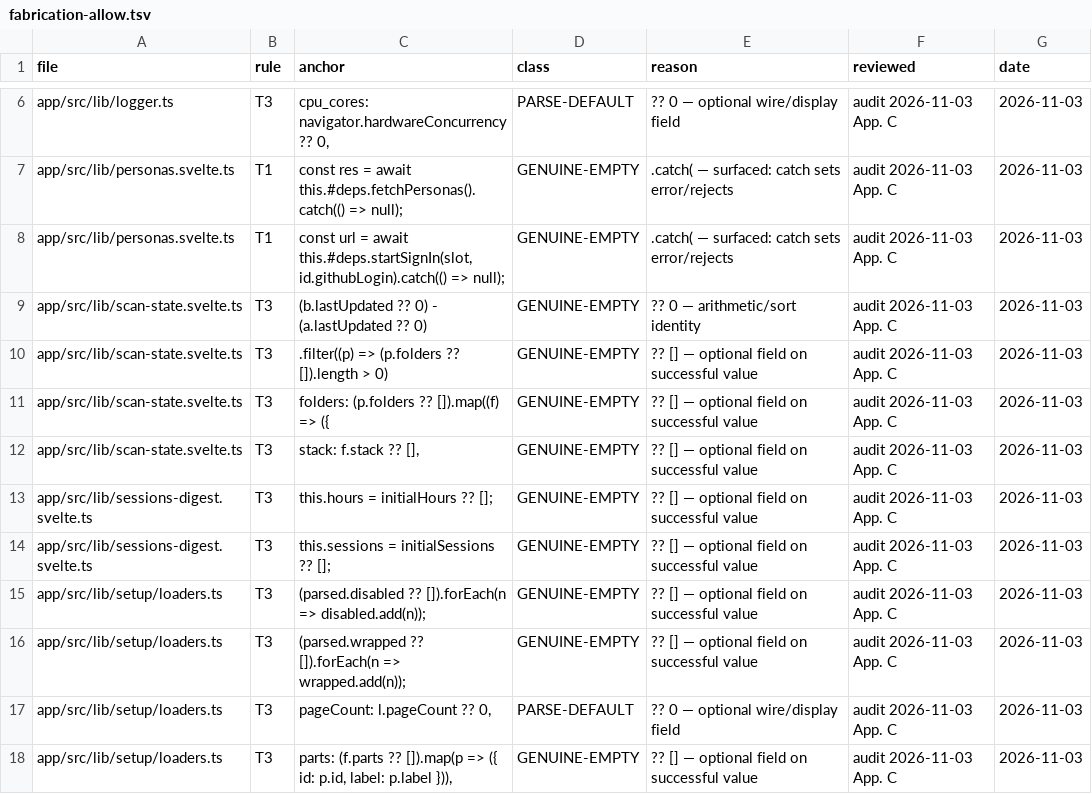
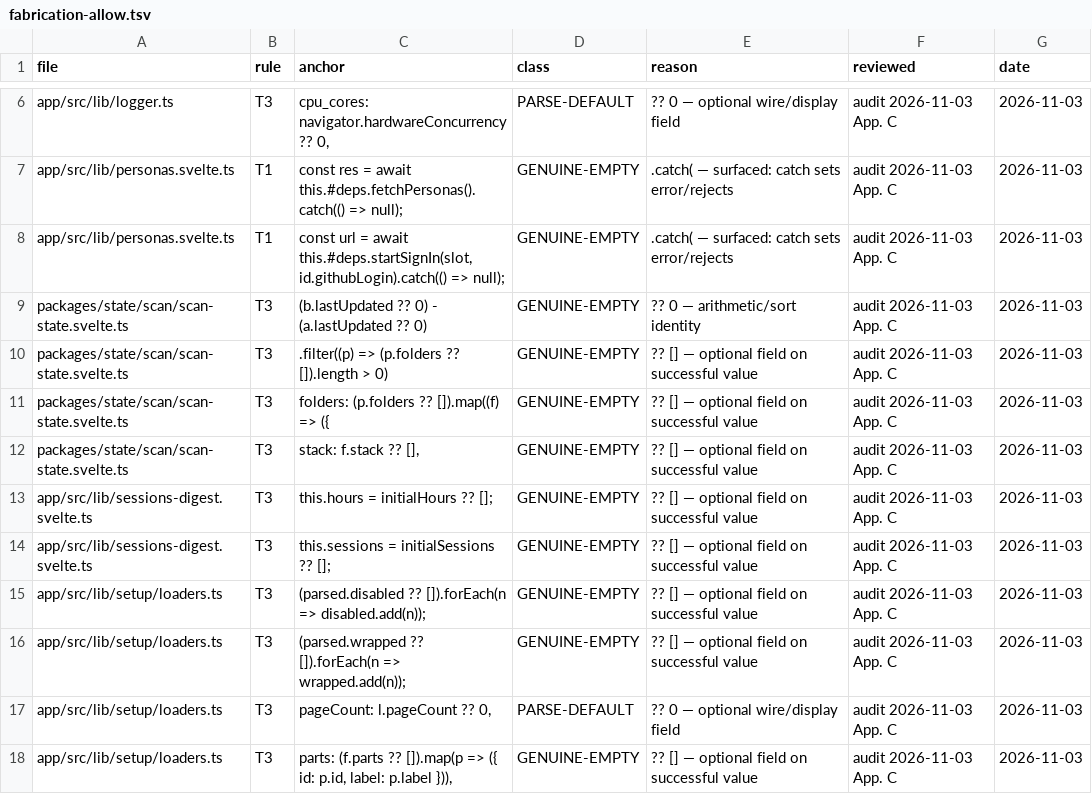
Before and after one commit to sensei-hq/sensei, a TSV file: scripts/fabrication-allow.tsv, drawn as a sheet; only a part is shown, gaps mark what is left out.

Commit message:
Add global scan-progress footer with mini/band/full variants
One ScanProgress component over the shared scan singleton: mini counts in
each section sidebar footer, an expandable full-width band in the root
layout, and the setup scan view extracted verbatim as the full variant.

Scan state moves into @sensei/state with a source injected at construction
(closes #496) and gains a read-only attach() that oscillates idle/scanning
without ever writing done, so passive observation cannot trip the wizard
gate.

```diff
--- a/scripts/fabrication-allow.tsv
+++ b/scripts/fabrication-allow.tsv
@@ -8,6 +8,6 @@ app/src/lib/personas.svelte.ts	T1	const res = await this.#deps.fetchPersonas().c
 app/src/lib/personas.svelte.ts	T1	const url = await this.#deps.startSignIn(slot, id.githubLogin).catch(() => null);	GENUINE-EMPTY	.catch( — surfaced: catch sets error/rejects	audit 2026-11-03 App. C	2026-11-03
-app/src/lib/scan-state.svelte.ts	T3	(b.lastUpdated ?? 0) - (a.lastUpdated ?? 0)	GENUINE-EMPTY	?? 0 — arithmetic/sort identity	audit 2026-11-03 App. C	2026-11-03
-app/src/lib/scan-state.svelte.ts	T3	.filter((p) => (p.folders ?? []).length > 0)	GENUINE-EMPTY	?? [] — optional field on successful value	audit 2026-11-03 App. C	2026-11-03
-app/src/lib/scan-state.svelte.ts	T3	folders: (p.folders ?? []).map((f) => ({	GENUINE-EMPTY	?? [] — optional field on successful value	audit 2026-11-03 App. C	2026-11-03
-app/src/lib/scan-state.svelte.ts	T3	stack: f.stack ?? [],	GENUINE-EMPTY	?? [] — optional field on successful value	audit 2026-11-03 App. C	2026-11-03
+packages/state/scan/scan-state.svelte.ts	T3	(b.lastUpdated ?? 0) - (a.lastUpdated ?? 0)	GENUINE-EMPTY	?? 0 — arithmetic/sort identity	audit 2026-11-03 App. C	2026-11-03
+packages/state/scan/scan-state.svelte.ts	T3	.filter((p) => (p.folders ?? []).length > 0)	GENUINE-EMPTY	?? [] — optional field on successful value	audit 2026-11-03 App. C	2026-11-03
+packages/state/scan/scan-state.svelte.ts	T3	folders: (p.folders ?? []).map((f) => ({	GENUINE-EMPTY	?? [] — optional field on successful value	audit 2026-11-03 App. C	2026-11-03
+packages/state/scan/scan-state.svelte.ts	T3	stack: f.stack ?? [],	GENUINE-EMPTY	?? [] — optional field on successful value	audit 2026-11-03 App. C	2026-11-03
 app/src/lib/sessions-digest.svelte.ts	T3	this.hours = initialHours ?? [];	GENUINE-EMPTY	?? [] — optional field on successful value	audit 2026-11-03 App. C	2026-11-03
```
Also changed, not shown: 29 other files.
